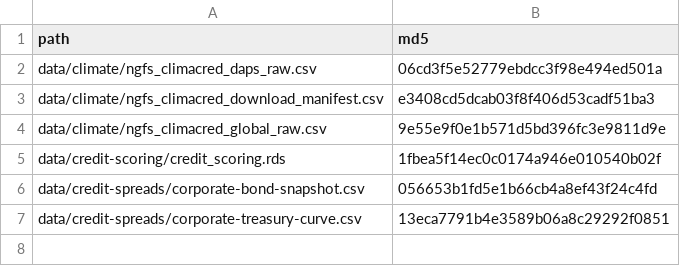
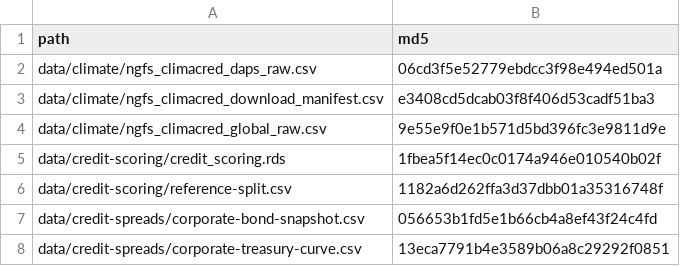
Before and after one commit to mlozanoqf/credit-risk-py, a CSV file: data/input-checksums.csv, drawn as a sheet.

Commit message:
Include frozen scoring inputs and document provenance

```diff
--- a/data/input-checksums.csv
+++ b/data/input-checksums.csv
@@ -5,2 +5,3 @@ data/climate/ngfs_climacred_global_raw.csv,9e55e9f0e1b571d5bd396fc3e9811d9e
 data/credit-scoring/credit_scoring.rds,1fbea5f14ec0c0174a946e010540b02f
+data/credit-scoring/reference-split.csv,1182a6d262ffa3d37dbb01a35316748f
 data/credit-spreads/corporate-bond-snapshot.csv,056653b1fd5e1b66cb4a8ef43f24c4fd
```
Also changed, not shown: 18 other files.
